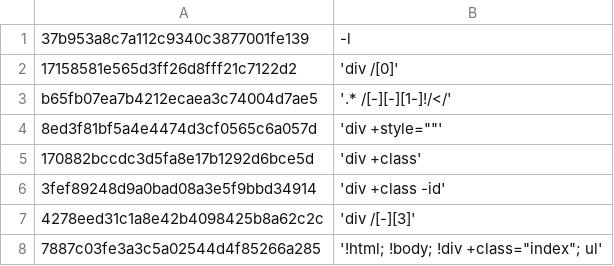
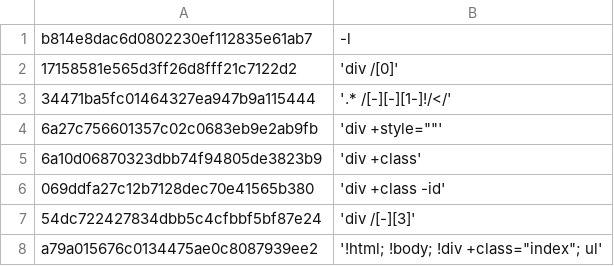
Before and after one commit to TUVIMEN/reliq, a CSV file: test.csv, drawn as a sheet.

```diff
--- a/test.csv
+++ b/test.csv
@@ -1,8 +1,8 @@
-37b953a8c7a112c9340c3877001fe139,-l
+b814e8dac6d0802230ef112835e61ab7,-l
 17158581e565d3ff26d8fff21c7122d2,'div /[0]'
-b65fb07ea7b4212ecaea3c74004d7ae5,'.* /[-][-][1-]!/</'
-8ed3f81bf5a4e4474d3cf0565c6a057d,'div +style=""'
-170882bccdc3d5fa8e17b1292d6bce5d,'div +class'
-3fef89248d9a0bad08a3e5f9bbd34914,'div +class -id'
-4278eed31c1a8e42b4098425b8a62c2c,'div /[-][3]'
-7887c03fe3a3c5a02544d4f85266a285,'!html; !body; !div +class="index"; ul'
+34471ba5fc01464327ea947b9a115444,'.* /[-][-][1-]!/</'
+6a27c756601357c02c0683eb9e2ab9fb,'div +style=""'
+6a10d06870323dbb74f94805de3823b9,'div +class'
+069ddfa27c12b7128dec70e41565b380,'div +class -id'
+54dc722427834dbb5c4cfbbf5bf87e24,'div /[-][3]'
+a79a015676c0134475ae0c8087939ee2,'!html; !body; !div +class="index"; ul'
```
Also changed, not shown: 2 other files.
